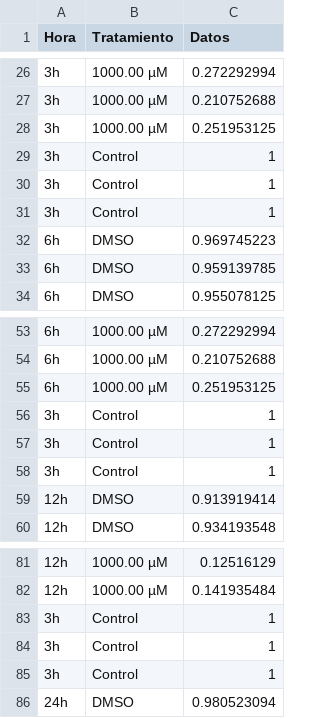
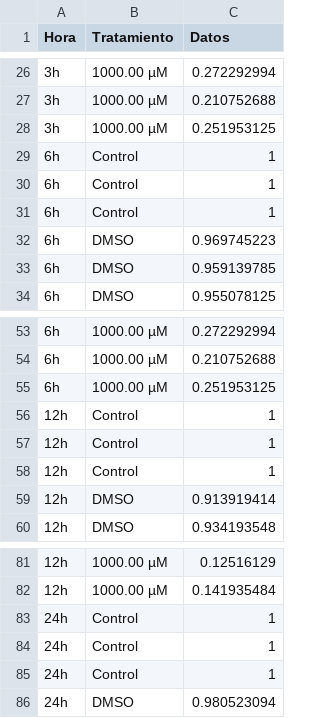
Before and after one commit to ManuelLaraMVZ/tiempos_8OH, a CSV file: Datos crudos juntos.csv, drawn as a sheet; only a part is shown, gaps mark what is left out.

Commit message:
Update Datos crudos juntos.csv

```diff
--- a/Datos crudos juntos.csv
+++ b/Datos crudos juntos.csv
@@ -28,5 +28,5 @@ Hora,Tratamiento,Datos
 3h,1000.00 µM,0.251953125
-3h,Control,1
-3h,Control,1
-3h,Control,1
+6h,Control,1
+6h,Control,1
+6h,Control,1
 6h,DMSO,0.969745223
@@ -55,5 +55,5 @@ Hora,Tratamiento,Datos
 6h,1000.00 µM,0.251953125
-3h,Control,1
-3h,Control,1
-3h,Control,1
+12h,Control,1
+12h,Control,1
+12h,Control,1
 12h,DMSO,0.913919414
@@ -82,5 +82,5 @@ Hora,Tratamiento,Datos
 12h,1000.00 µM,0.141935484
-3h,Control,1
-3h,Control,1
-3h,Control,1
+24h,Control,1
+24h,Control,1
+24h,Control,1
 24h,DMSO,0.980523094
```
